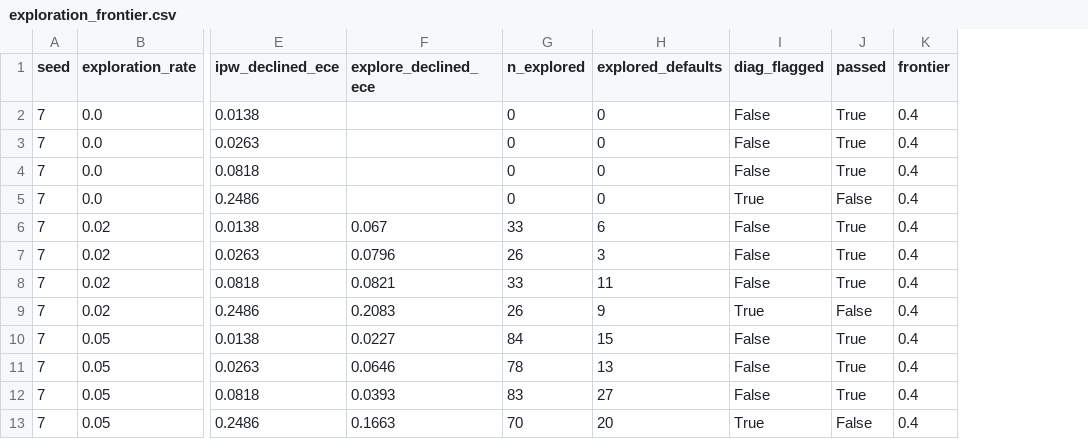
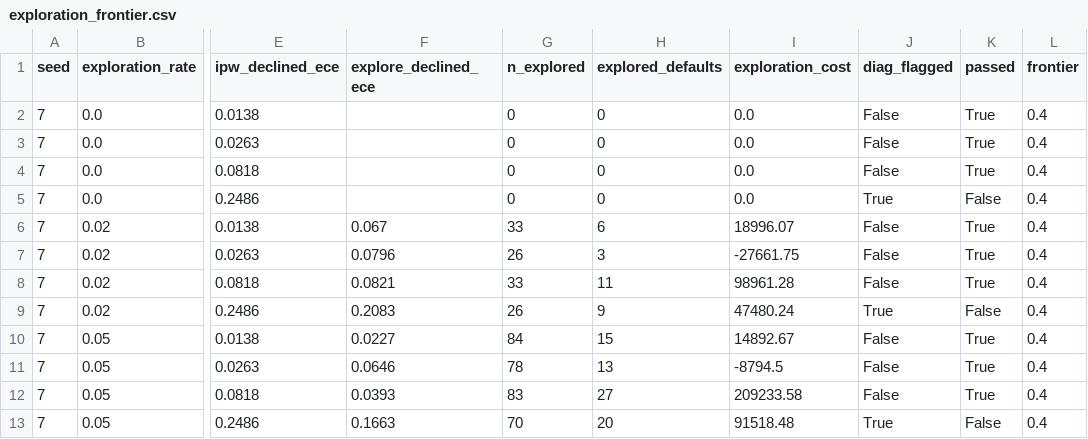
Before and after one commit to hossainpazooki/closed-loop-default-detection, a CSV file: artifacts/exploration_frontier.csv, drawn as a sheet; only a part is shown, gaps mark what is left out; the diff names each change by its address in the sheet, - before the commit and + after, or states it on an @@ line.

```diff
--- a/artifacts/exploration_frontier.csv
+++ b/artifacts/exploration_frontier.csv
+column I (exploration_cost), rows 2-13: 0.0 | 0.0 | 0.0 | 0.0 | 18996.07 | -27661.75 | 98961.28 | 47480.24 | 14892.67 | -8794.5 | 209233.58 | 91518.48
```
Also changed, not shown: artifacts/loop_frontier.csv, artifacts/loop_frontier_scm.csv, 5 other files.
